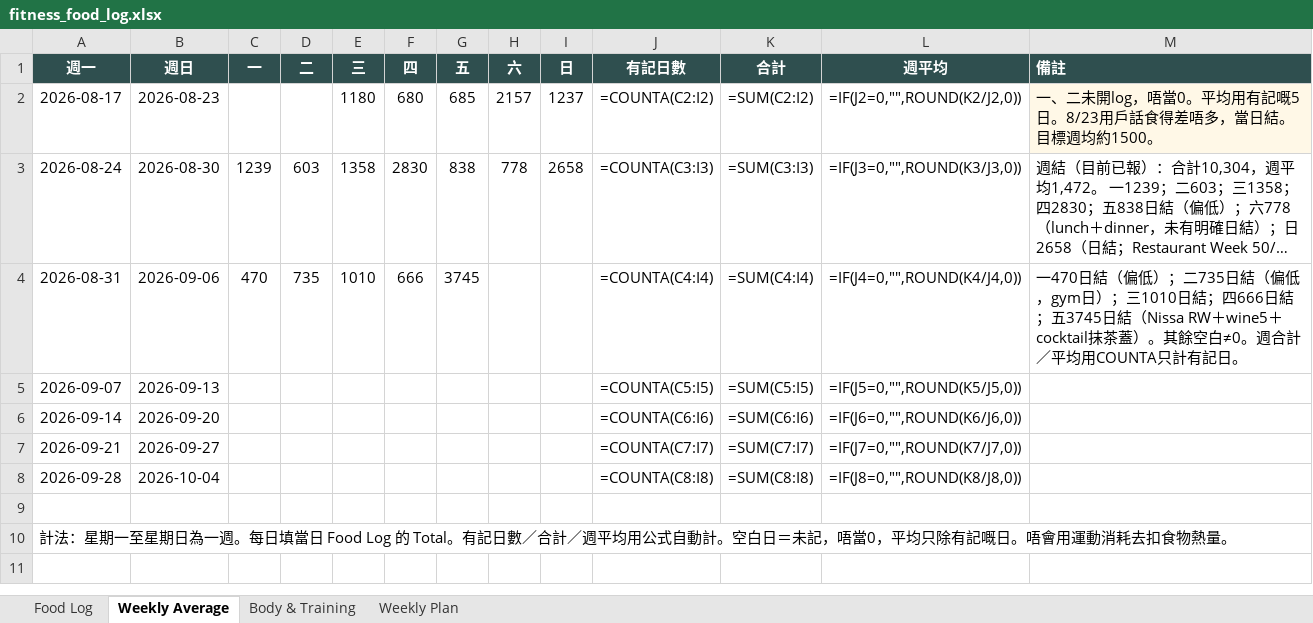
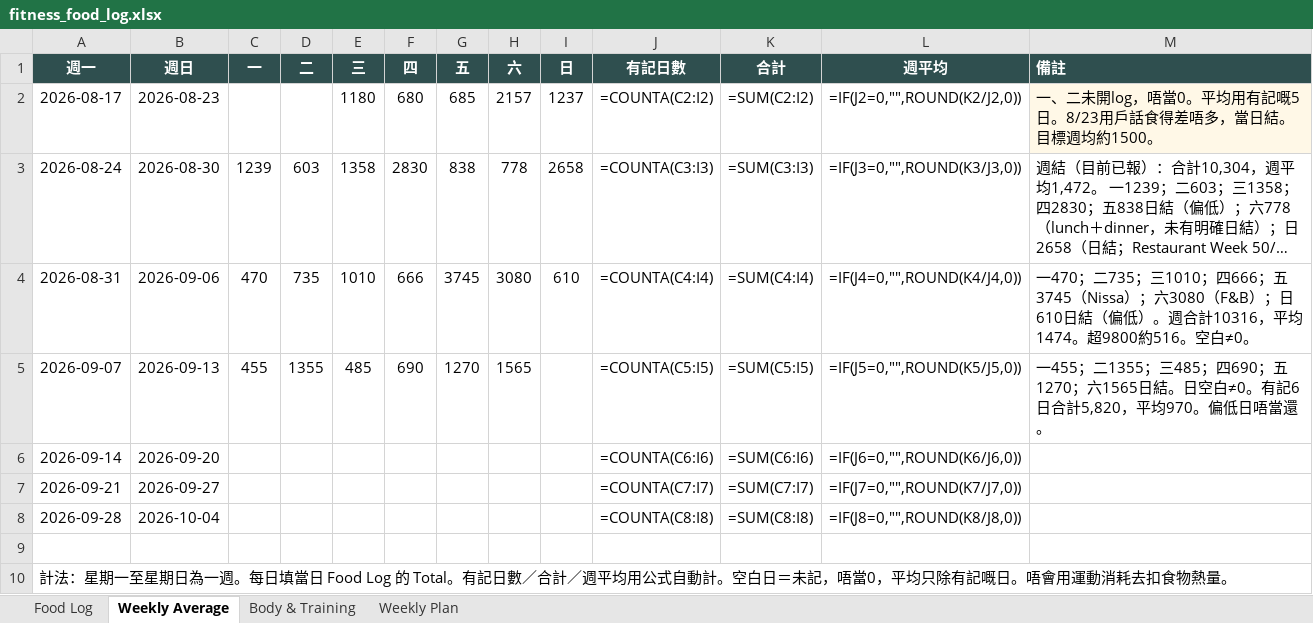
Before and after one commit to buzz-knittinpix/melodycheng622-cmyk.github.io, an Excel workbook: data/fitness_food_log.xlsx, sheet Weekly Average, drawn as a sheet; long unchanged cells end in …; values as stored, in another font and other column widths than the file's, no borders; formulas without a stored value are shown as written; the diff names each change by its address in the sheet, - before the commit and + after, or states it on an @@ line.

```diff
--- a/data/fitness_food_log.xlsx (sheet Weekly Average)
+++ b/data/fitness_food_log.xlsx (sheet Weekly Average)
-H4 (六): (empty)
+H4 (六): 3080
-I4 (日): (empty)
+I4 (日): 610
-M4 (備註): 一470日結（偏低）；二735日結（偏低，gym日）；三1010日結；四666日結；五3745日結（Nissa RW＋wine5＋cocktail抹茶蓋）。其餘空白≠0。週合計／平均用COUNTA只計有記日。
+M4 (備註): 一470；二735；三1010；四666；五3745（Nissa）；六3080（F&B）；日610日結（偏低）。週合計10316，平均1474。超9800約516。空白≠0。
-C5 (一): (empty)
+C5 (一): 455
-D5 (二): (empty)
+D5 (二): 1355
-E5 (三): (empty)
+E5 (三): 485
-F5 (四): (empty)
+F5 (四): 690
-G5 (五): (empty)
+G5 (五): 1270
-H5 (六): (empty)
+H5 (六): 1565
-M5 (備註): (empty)
+M5 (備註): 一455；二1355；三485；四690；五1270；六1565日結。日空白≠0。有記6日合計5,820，平均970。偏低日唔當還。
```
Also changed, not shown: sheet Food Log, sheet Body & Training.
